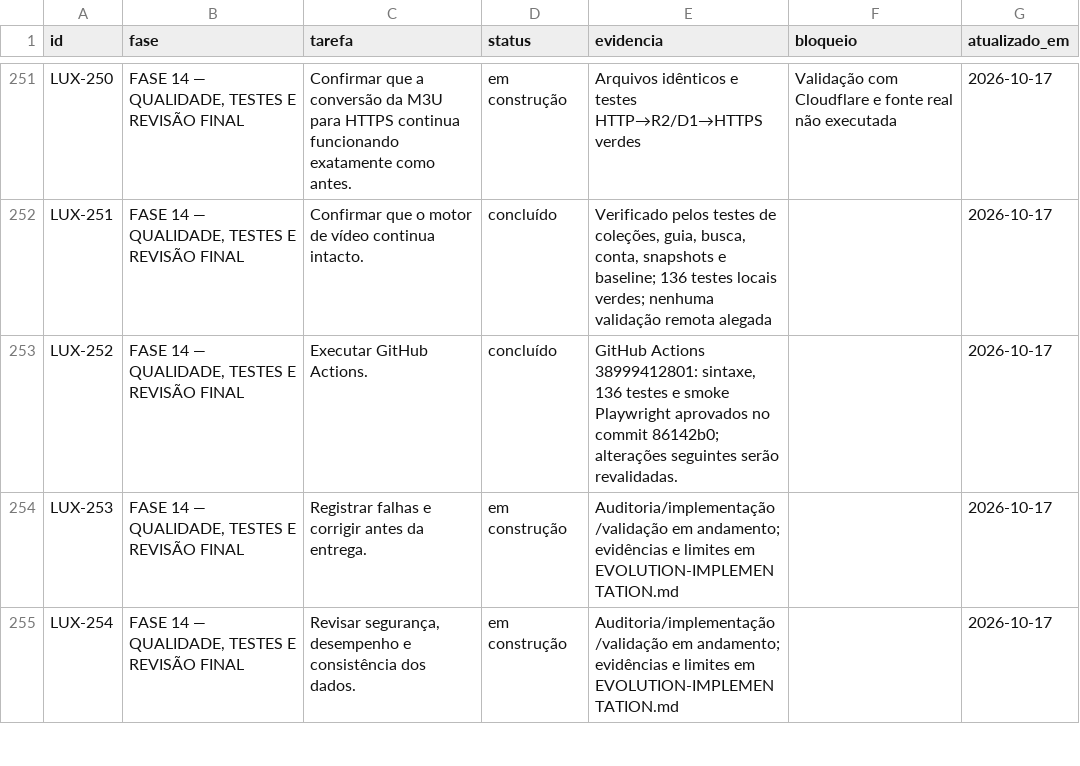
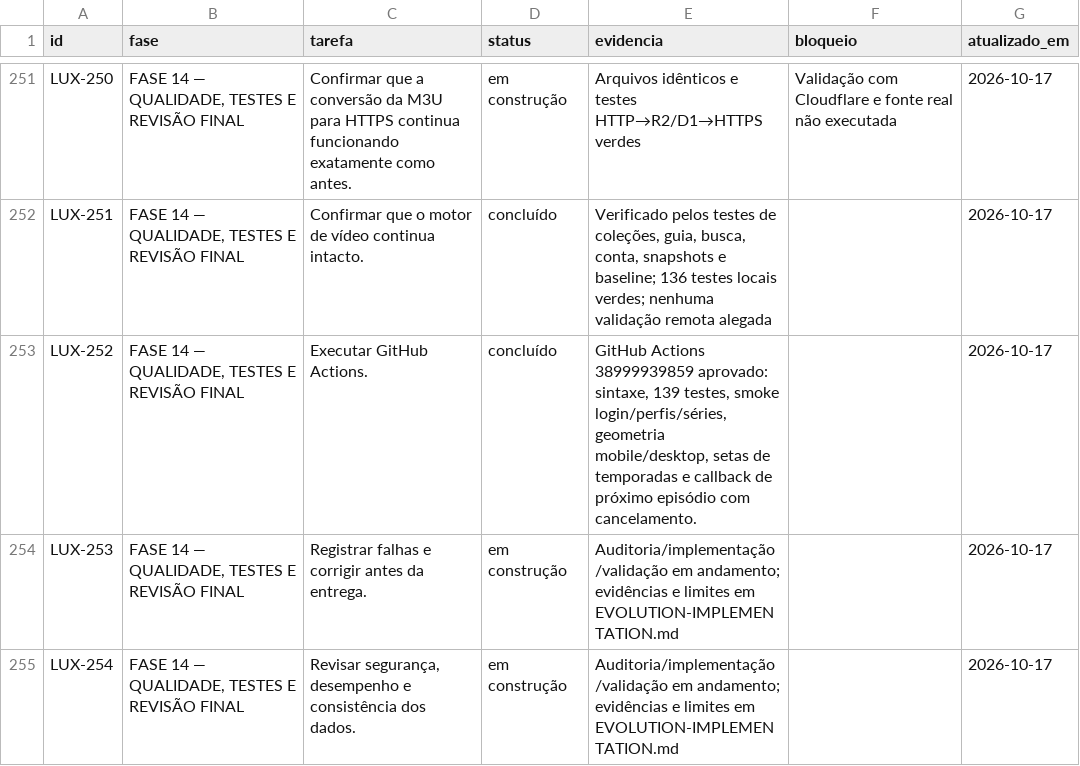
Before and after one commit to DevSouza208/LuxPlayerZero, a CSV file: docs/TAREFAS.csv, drawn as a sheet; only a part is shown, gaps mark what is left out.

```diff
--- a/docs/TAREFAS.csv
+++ b/docs/TAREFAS.csv
@@ -252,3 +252,3 @@ LUX-250;FASE 14 — QUALIDADE, TESTES E REVISÃO FINAL;Confirmar que a conversã
 LUX-251;FASE 14 — QUALIDADE, TESTES E REVISÃO FINAL;Confirmar que o motor de vídeo continua intacto.;concluído;"Verificado pelos testes de coleções, guia, busca, conta, snapshots e baseline; 136 testes locais verdes; nenhuma validação remota alegada";;2026-10-17
-LUX-252;FASE 14 — QUALIDADE, TESTES E REVISÃO FINAL;Executar GitHub Actions.;concluído;"GitHub Actions 38999412801: sintaxe, 136 testes e smoke Playwright aprovados no commit 86142b0; alterações seguintes serão revalidadas.";;2026-10-17
+LUX-252;FASE 14 — QUALIDADE, TESTES E REVISÃO FINAL;Executar GitHub Actions.;concluído;GitHub Actions 38999939859 aprovado: sintaxe, 139 testes, smoke login/perfis/séries, geometria mobile/desktop, setas de temporadas e callback de próximo episódio com cancelamento.;;2026-10-17
 LUX-253;FASE 14 — QUALIDADE, TESTES E REVISÃO FINAL;Registrar falhas e corrigir antes da entrega.;em construção;"Auditoria/implementação/validação em andamento; evidências e limites em EVOLUTION-IMPLEMENTATION.md";;2026-10-17
```
Also changed, not shown: 2 other files.
